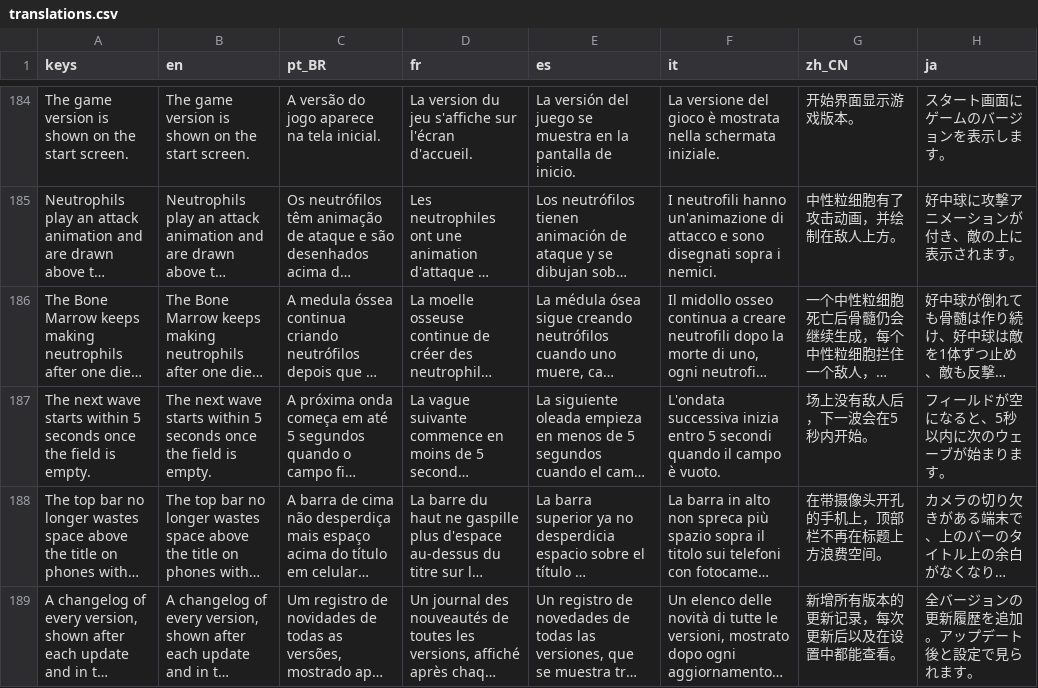
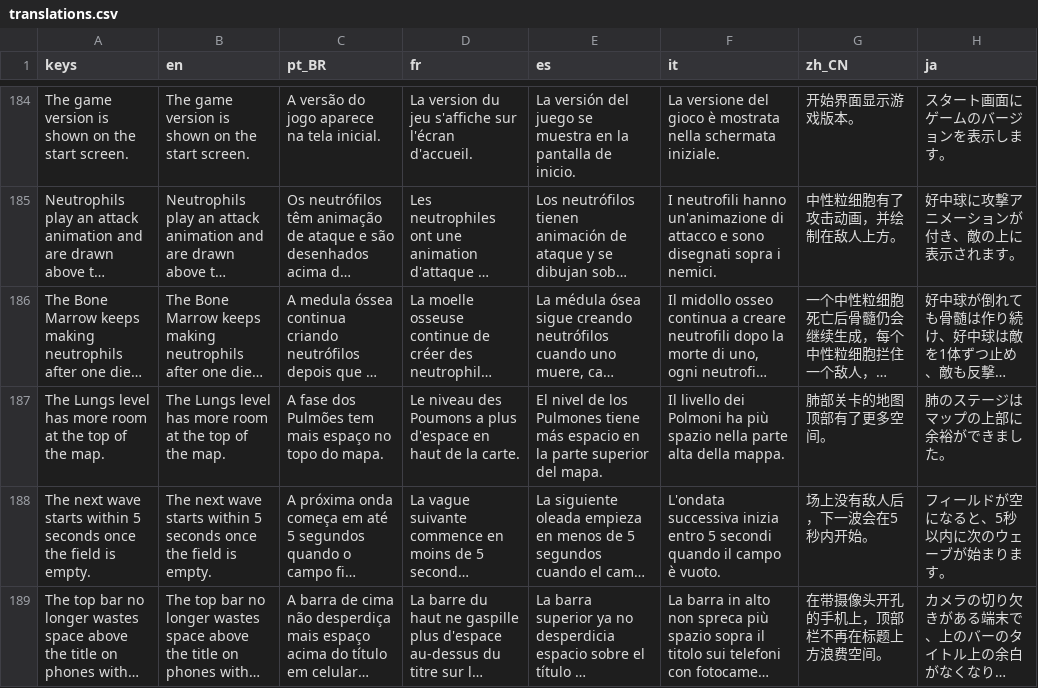
Before and after one commit to MarcelGFranca/body-defense, a CSV file: localization/translations.csv, drawn as a sheet; only a part is shown, gaps mark what is left out; the shorter side is filled out with more unchanged rows; long unchanged cells end in …; the diff names each change by its address in the sheet, - before the commit and + after, or states it on an @@ line.

```diff
--- a/localization/translations.csv
+++ b/localization/translations.csv
+row 187: The Lungs level has more room at the top of the map. | The Lungs level has more room at the top of the map. | A fase dos Pulmões tem mais espaço no topo do mapa. | Le niveau des Poumons a plus d'espace en haut de la carte. | El nivel de los Pulmones tiene más espacio en la parte superior del mapa. | Il livello dei Polmoni ha più spazio nella parte alta della mappa. | 肺部关卡的地图顶部有了更多空间。 | 肺のステージはマップの上部に余裕ができました。
```
Also changed, not shown: 5 other files.
